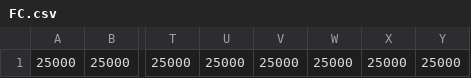
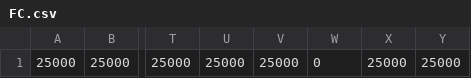
Before and after one commit to mauriceaux/trabajoIA, a CSV file: trabajo/FC.csv, drawn as a sheet; only a part is shown, gaps mark what is left out; the diff names each change by its address in the sheet, - before the commit and + after, or states it on an @@ line.

```diff
--- a/trabajo/FC.csv
+++ b/trabajo/FC.csv
-W1: 25000
+W1: 0
```
Also changed, not shown: 3 other files.
